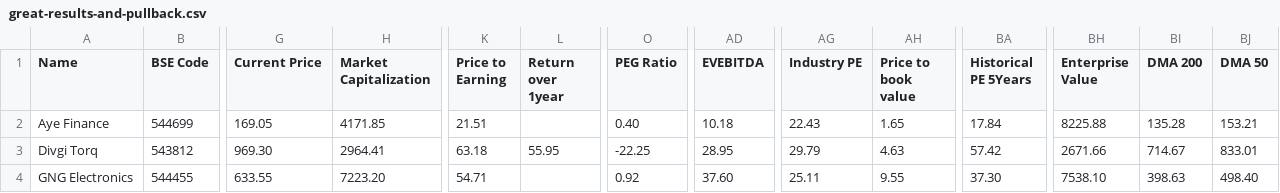
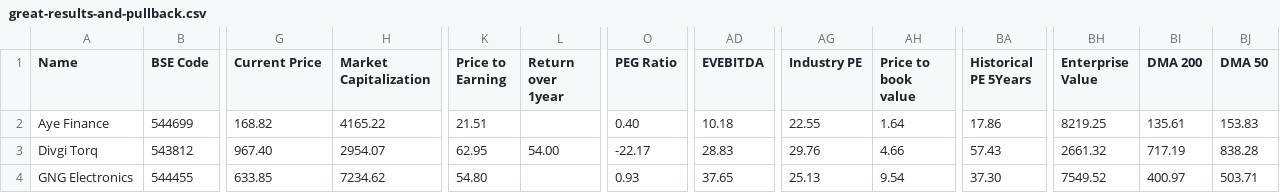
Before and after one commit to radhevrishi/market-cockpit, a CSV file: frontend/public/data/screener/great-results-and-pullback.csv, drawn as a sheet; only a part is shown, gaps mark what is left out; the diff covers the shown part only; the diff names each change by its address in the sheet, - before the commit and + after, or states it on an @@ line.

```diff
--- a/frontend/public/data/screener/great-results-and-pullback.csv
+++ b/frontend/public/data/screener/great-results-and-pullback.csv
-G2 (Current Price): 169.05
+G2 (Current Price): 168.82
-H2 (Market Capitalization): 4171.85
+H2 (Market Capitalization): 4165.22
-AG2 (Industry PE): 22.43
+AG2 (Industry PE): 22.55
-AH2 (Price to book value): 1.65
+AH2 (Price to book value): 1.64
-BA2 (Historical PE 5Years): 17.84
+BA2 (Historical PE 5Years): 17.86
-BH2 (Enterprise Value): 8225.88
+BH2 (Enterprise Value): 8219.25
-BI2 (DMA 200): 135.28
+BI2 (DMA 200): 135.61
-BJ2 (DMA 50): 153.21
+BJ2 (DMA 50): 153.83
-G3 (Current Price): 969.30
+G3 (Current Price): 967.40
-H3 (Market Capitalization): 2964.41
+H3 (Market Capitalization): 2954.07
-K3 (Price to Earning): 63.18
+K3 (Price to Earning): 62.95
-L3 (Return over 1year): 55.95
+L3 (Return over 1year): 54.00
-O3 (PEG Ratio): -22.25
+O3 (PEG Ratio): -22.17
-AD3 (EVEBITDA): 28.95
+AD3 (EVEBITDA): 28.83
-AG3 (Industry PE): 29.79
+AG3 (Industry PE): 29.76
-AH3 (Price to book value): 4.63
+AH3 (Price to book value): 4.66
-BA3 (Historical PE 5Years): 57.42
+BA3 (Historical PE 5Years): 57.43
-BH3 (Enterprise Value): 2671.66
+BH3 (Enterprise Value): 2661.32
-BI3 (DMA 200): 714.67
+BI3 (DMA 200): 717.19
-BJ3 (DMA 50): 833.01
+BJ3 (DMA 50): 838.28
-G4 (Current Price): 633.55
+G4 (Current Price): 633.85
-H4 (Market Capitalization): 7223.20
+H4 (Market Capitalization): 7234.62
-K4 (Price to Earning): 54.71
+K4 (Price to Earning): 54.80
-O4 (PEG Ratio): 0.92
+O4 (PEG Ratio): 0.93
-AD4 (EVEBITDA): 37.60
+AD4 (EVEBITDA): 37.65
-AG4 (Industry PE): 25.11
+AG4 (Industry PE): 25.13
-AH4 (Price to book value): 9.55
+AH4 (Price to book value): 9.54
-BH4 (Enterprise Value): 7538.10
+BH4 (Enterprise Value): 7549.52
-BI4 (DMA 200): 398.63
+BI4 (DMA 200): 400.97
-BJ4 (DMA 50): 498.40
+BJ4 (DMA 50): 503.71
```
Also changed, not shown: 2 removed rows and 9 edited cells elsewhere in this file, frontend/public/data/screener/ipobases.csv, frontend/public/data/screener/lowequitycapital.csv, 17 other files.
